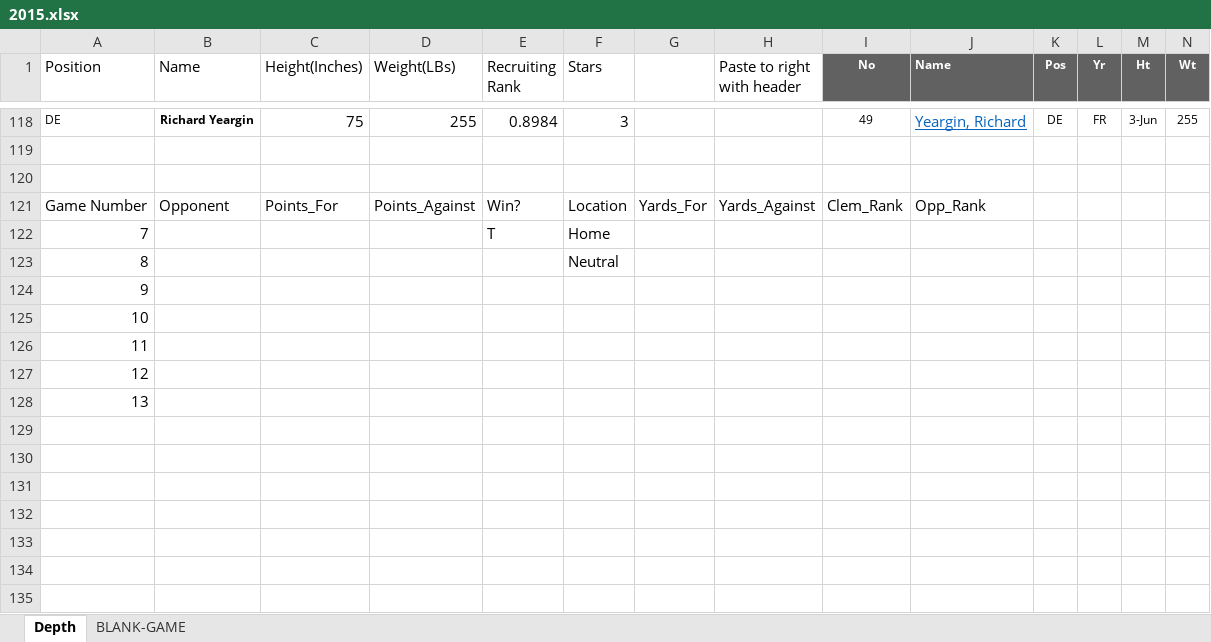
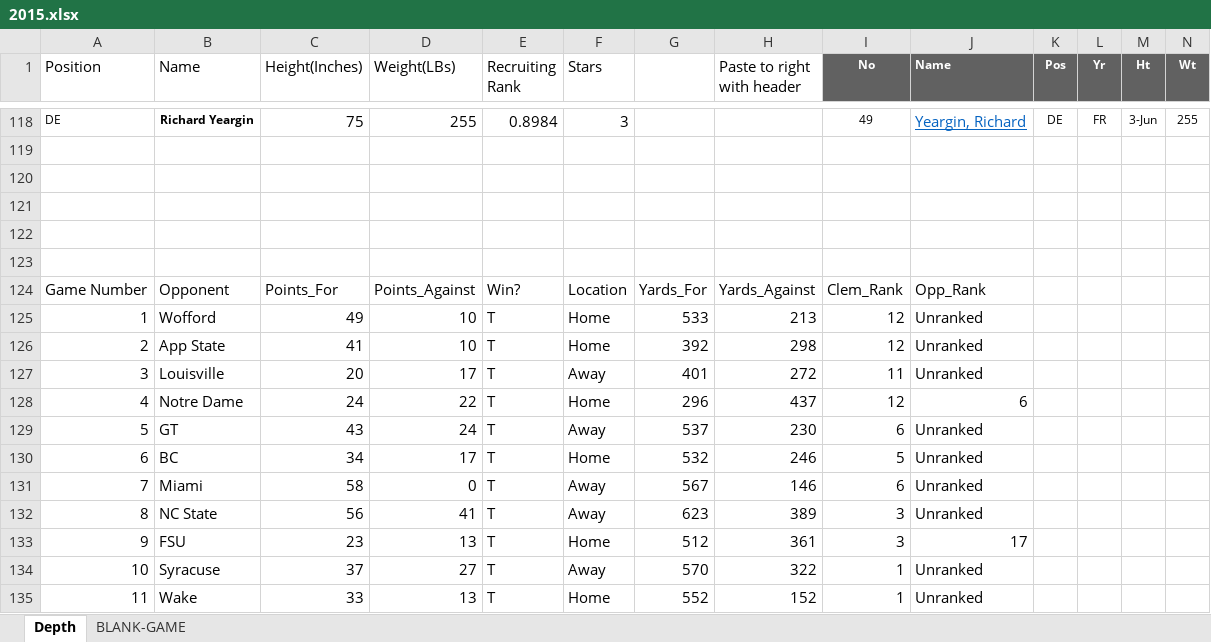
Before and after one commit to rjcarne/Clemson_Football_Analysis, an Excel workbook: 2015.xlsx, sheet Depth, drawn as a sheet; only a part is shown, gaps mark what is left out; values as stored, in another font and other column widths than the file's, no borders; removed rows and columns are numbered as before the commit, all else as after; rows hold the shown columns only; the diff covers the shown part only; the diff names each change by its address in the sheet, - before the commit and + after, or states it on an @@ line.

```diff
--- a/2015.xlsx (sheet Depth)
+++ b/2015.xlsx (sheet Depth)
-row 121: Game Number | Opponent | Points_For | Points_Against | Win? | Location | Yards_For | Yards_Against | Clem_Rank | Opp_Rank
-row 122: 7 |  |  |  | T | Home
-row 123: 8 |  |  |  |  | Neutral
@@ column A (Position) renumbered between rows 121 and 125 @@
-B124 (Name): (empty)
+B124 (Name): Opponent
-C124 (Height(Inches)): (empty)
+C124 (Height(Inches)): Points_For
-D124 (Weight(LBs)): (empty)
+D124 (Weight(LBs)): Points_Against
-E124 (Recruiting Rank): (empty)
+E124 (Recruiting Rank): Win?
-F124 (Stars): (empty)
+F124 (Stars): Location
-G124: (empty)
+G124: Yards_For
-H124 (Paste to right with header): (empty)
+H124 (Paste to right with header): Yards_Against
-I124 (No): (empty)
+I124 (No): Clem_Rank
-J124 (Name): (empty)
+J124 (Name): Opp_Rank
-B125 (Name): (empty)
+B125 (Name): Wofford
-C125 (Height(Inches)): (empty)
+C125 (Height(Inches)): 49
-D125 (Weight(LBs)): (empty)
+D125 (Weight(LBs)): 10
-E125 (Recruiting Rank): (empty)
+E125 (Recruiting Rank): T
-F125 (Stars): (empty)
+F125 (Stars): Home
-G125: (empty)
+G125: 533
-H125 (Paste to right with header): (empty)
+H125 (Paste to right with header): 213
-I125 (No): (empty)
+I125 (No): 12
-J125 (Name): (empty)
+J125 (Name): Unranked
+row 126: 2 | App State | 41 | 10 | T | Home | 392 | 298 | 12 | Unranked
+row 127: 3 | Louisville | 20 | 17 | T | Away | 401 | 272 | 11 | Unranked
+row 128: 4 | Notre Dame | 24 | 22 | T | Home | 296 | 437 | 12 | 6
+row 129: 5 | GT | 43 | 24 | T | Away | 537 | 230 | 6 | Unranked
+row 130: 6 | BC | 34 | 17 | T | Home | 532 | 246 | 5 | Unranked
+row 131: 7 | Miami | 58 | 0 | T | Away | 567 | 146 | 6 | Unranked
+row 132: 8 | NC State | 56 | 41 | T | Away | 623 | 389 | 3 | Unranked
+row 133: 9 | FSU | 23 | 13 | T | Home | 512 | 361 | 3 | 17
+row 134: 10 | Syracuse | 37 | 27 | T | Away | 570 | 322 | 1 | Unranked
+row 135: 11 | Wake | 33 | 13 | T | Home | 552 | 152 | 1 | Unranked
```
Also changed, not shown: 4 added rows elsewhere in this sheet, sheet BLANK-GAME, formulas that keep their value, 2013.xlsx, 2014.xlsx, 8 other files.
